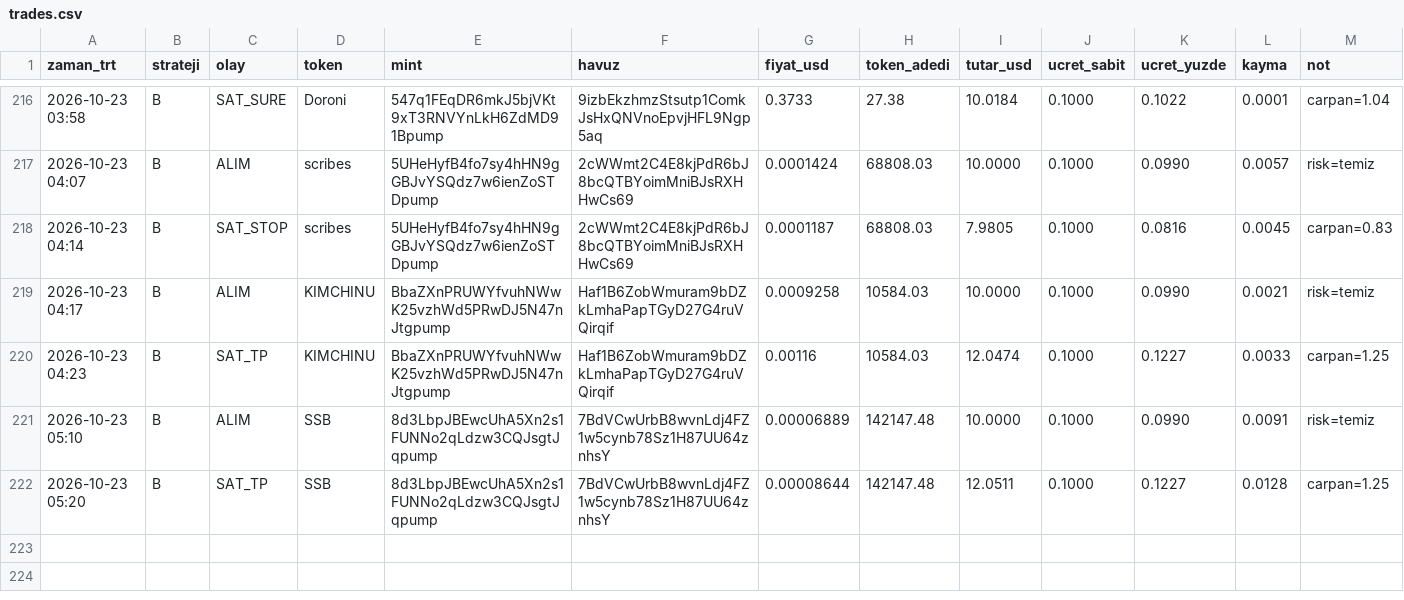
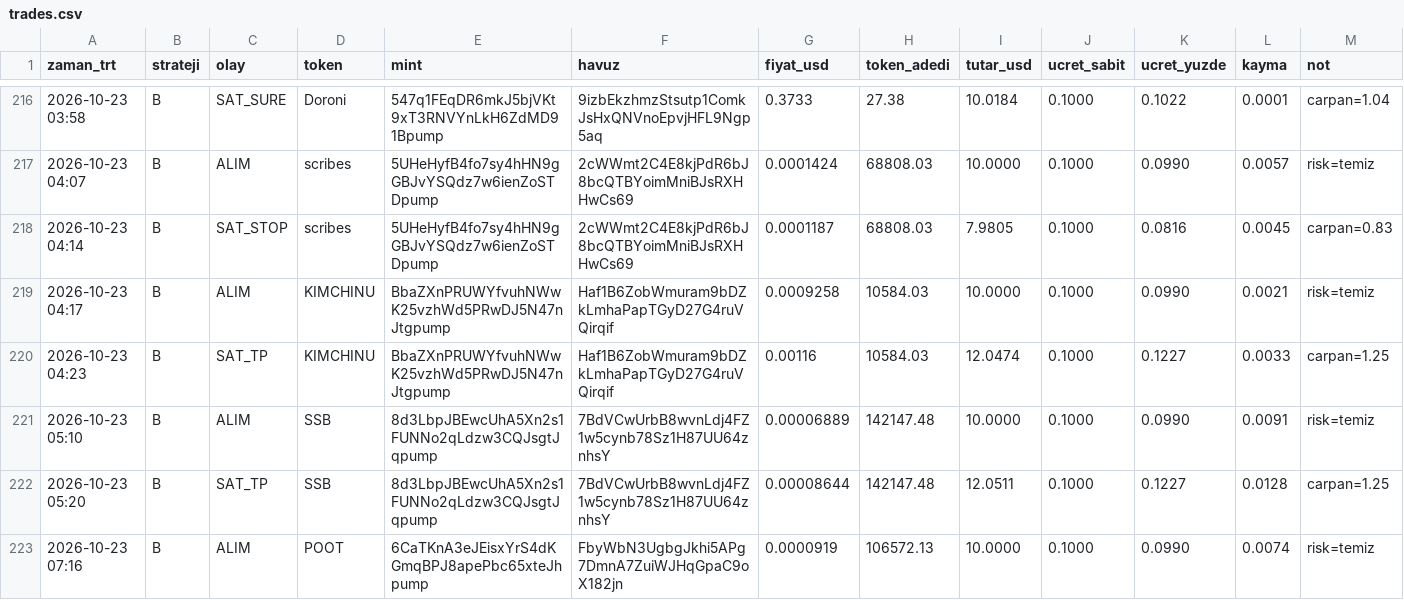
Before and after one commit to FurkanGulerci/memecoin-demo, a CSV file: trades.csv, drawn as a sheet; only a part is shown, gaps mark what is left out.

```diff
--- a/trades.csv
+++ b/trades.csv
@@ -222 +222,2 @@
 2026-10-23 05:20,B,SAT_TP,SSB,8d3LbpJBEwcUhA5Xn2s1FUNNo2qLdzw3CQJsgtJqpump,7BdVCwUrbB8wvnLdj4FZ1w5cynb78Sz1H87UU64znhsY,0.00008644,142147.48,12.0511,0.1000,0.1227,0.0128,carpan=1.25
+2026-10-23 07:16,B,ALIM,POOT,6CaTKnA3eJEisxYrS4dKGmqBPJ8apePbc65xteJhpump,FbyWbN3UgbgJkhi5APg7DmnA7ZuiWJHqGpaC9oX182jn,0.0000919,106572.13,10.0000,0.1000,0.0990,0.0074,risk=temiz
```
Also changed, not shown: 1 other file.
